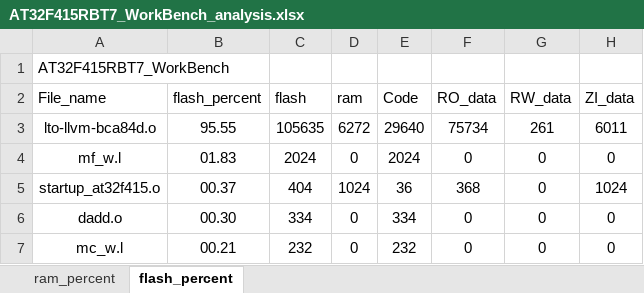
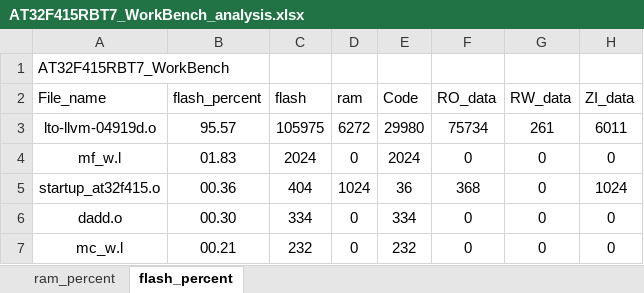
Before and after one commit to FW-Projects/HA04_3.5TFT, an Excel workbook: app/project/MDK_V5/AT32F415RBT7_WorkBench_analysis.xlsx, sheet flash_percent, drawn as a sheet; only a part is shown; values as stored, in another font and other column widths than the file's, no borders; charts and pictures and table styles not drawn; the diff names each change by its address in the sheet, - before the commit and + after, or states it on an @@ line.

```diff
--- a/app/project/MDK_V5/AT32F415RBT7_WorkBench_analysis.xlsx (sheet flash_percent)
+++ b/app/project/MDK_V5/AT32F415RBT7_WorkBench_analysis.xlsx (sheet flash_percent)
-A3 (File_name): lto-llvm-bca84d.o
+A3 (File_name): lto-llvm-04919d.o
-B3 (flash_percent): 95.55
+B3 (flash_percent): 95.57
-C3 (flash): 105635
+C3 (flash): 105975
-E3 (Code): 29640
+E3 (Code): 29980
-B5 (flash_percent): 00.37
+B5 (flash_percent): 00.36
```
Also changed, not shown: sheet ram_percent, charts or pictures, 32 other files.
